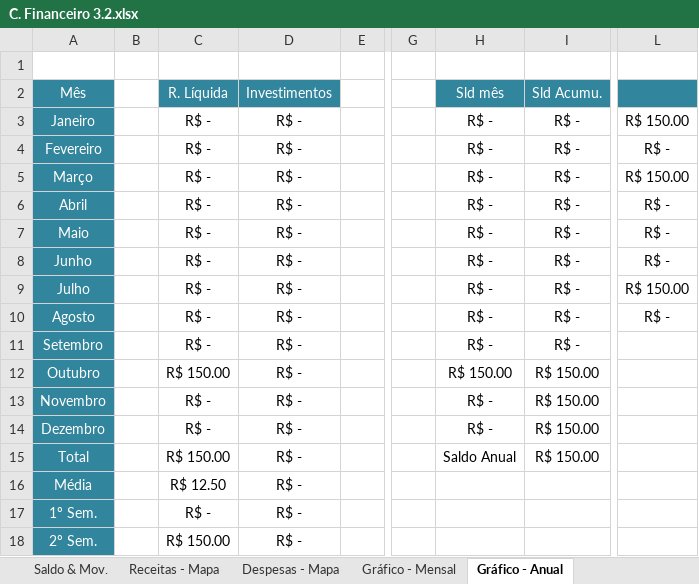
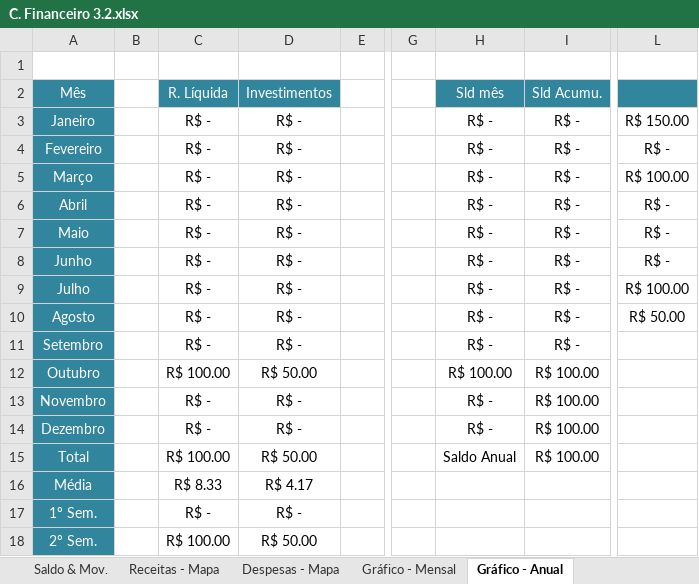
Before and after one commit to RobisonTorres/Personal_Finance, an Excel workbook: C. Financeiro 3.2.xlsx, sheet Gráfico - Anual, drawn as a sheet; only a part is shown, gaps mark what is left out; values as stored, in another font and other column widths than the file's, no borders; charts and pictures not drawn; the diff names each change by its address in the sheet, - before the commit and + after, or states it on an @@ line.

```diff
--- a/C. Financeiro 3.2.xlsx (sheet Gráfico - Anual)
+++ b/C. Financeiro 3.2.xlsx (sheet Gráfico - Anual)
-L5: R$ 150.00
+L5: R$ 100.00
-L9: R$ 150.00
+L9: R$ 100.00
-L10: R$ -
+L10: R$ 50.00
-C12 (R. Líquida): R$ 150.00
+C12 (R. Líquida): R$ 100.00
-D12 (Investimentos): R$ -
+D12 (Investimentos): R$ 50.00
-H12 (Sld mês): R$ 150.00
+H12 (Sld mês): R$ 100.00
-I12:I15 (Sld Acumu.): R$ 150.00
+I12:I15 (Sld Acumu.): R$ 100.00
-C15 (R. Líquida): R$ 150.00
+C15 (R. Líquida): R$ 100.00
-D15 (Investimentos): R$ -
+D15 (Investimentos): R$ 50.00
-C16 (R. Líquida): R$ 12.50
+C16 (R. Líquida): R$ 8.33
-D16 (Investimentos): R$ -
+D16 (Investimentos): R$ 4.17
-C18 (R. Líquida): R$ 150.00
+C18 (R. Líquida): R$ 100.00
-D18 (Investimentos): R$ -
+D18 (Investimentos): R$ 50.00
```
Also changed, not shown: sheet Saldo & Mov., sheet Despesas - Mapa, sheet Receitas - Mapa, charts or pictures.
